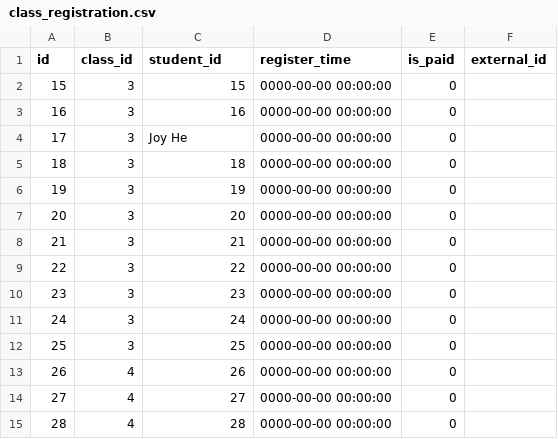
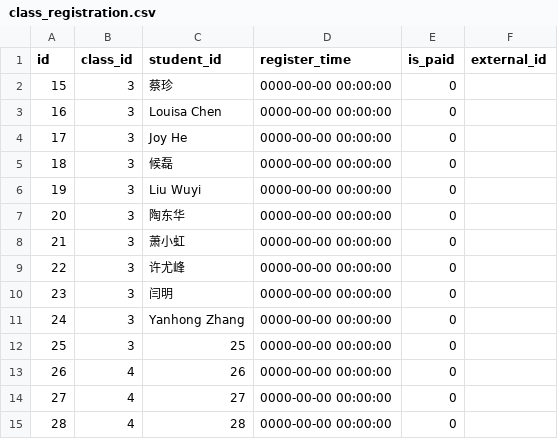
Before and after one commit to thepolarbear0818/slmcs-final, a CSV file: class_registration.csv, drawn as a sheet; only a part is shown.

```diff
--- a/class_registration.csv
+++ b/class_registration.csv
@@ -1,12 +1,12 @@
 "id","class_id","student_id","register_time","is_paid","external_id"
-15,3,15,"0000-00-00 00:00:00",0,""
-16,3,16,"0000-00-00 00:00:00",0,""
+15,3,蔡珍,"0000-00-00 00:00:00",0,""
+16,3,Louisa Chen,"0000-00-00 00:00:00",0,""
 17,3,Joy He,"0000-00-00 00:00:00",0,""
-18,3,18,"0000-00-00 00:00:00",0,""
-19,3,19,"0000-00-00 00:00:00",0,""
-20,3,20,"0000-00-00 00:00:00",0,""
-21,3,21,"0000-00-00 00:00:00",0,""
-22,3,22,"0000-00-00 00:00:00",0,""
-23,3,23,"0000-00-00 00:00:00",0,""
-24,3,24,"0000-00-00 00:00:00",0,""
+18,3,候磊,"0000-00-00 00:00:00",0,""
+19,3,Liu Wuyi,"0000-00-00 00:00:00",0,""
+20,3,陶东华,"0000-00-00 00:00:00",0,""
+21,3,萧小虹,"0000-00-00 00:00:00",0,""
+22,3,许尤峰,"0000-00-00 00:00:00",0,""
+23,3,闫明,"0000-00-00 00:00:00",0,""
+24,3,Yanhong Zhang,"0000-00-00 00:00:00",0,""
 25,3,25,"0000-00-00 00:00:00",0,""
```
